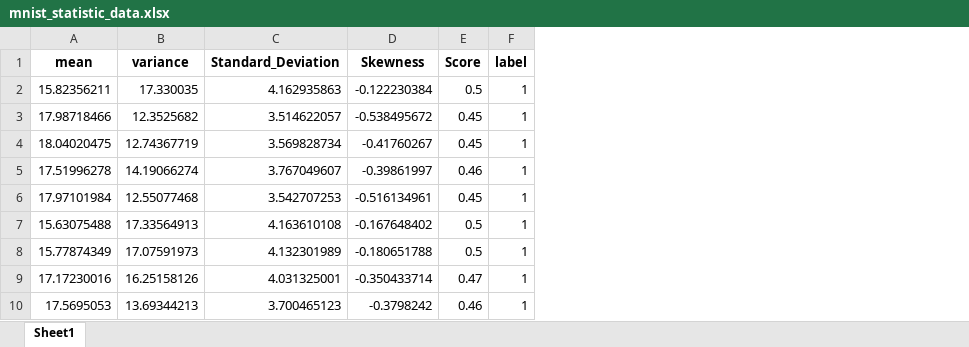
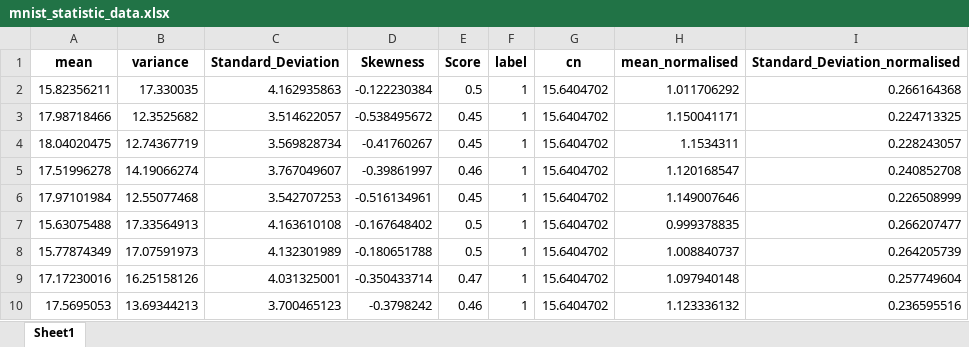
Before and after one commit to JiyangXu0427/eif-test, an Excel workbook: logistic_regression_data/mnist_statistic_data.xlsx, sheet Sheet1, drawn as a sheet; only a part is shown; values as stored, in another font and other column widths than the file's, no borders; the diff names each change by its address in the sheet, - before the commit and + after, or states it on an @@ line.

Commit message:
Logistic Regress 2nd commit

```diff
--- a/logistic_regression_data/mnist_statistic_data.xlsx (sheet Sheet1)
+++ b/logistic_regression_data/mnist_statistic_data.xlsx (sheet Sheet1)
+column G (cn), rows 2-10: all 15.6404702
+column H (mean_normalised), rows 2-10: 1.011706292 | 1.150041171 | 1.1534311 | 1.120168547 | 1.149007646 | 0.999378835 | 1.008840737 | 1.097940148 | 1.123336132
+column I (Standard_Deviation_normalised), rows 2-10: 0.266164368 | 0.224713325 | 0.228243057 | 0.240852708 | 0.226508999 | 0.266207477 | 0.264205739 | 0.257749604 | 0.236595516
```
Also changed, not shown: logistic_regression_data/annthyroid_statistic_data.xlsx, logistic_regression_data/cardio_statistic_data.xlsx, 37 other files.
